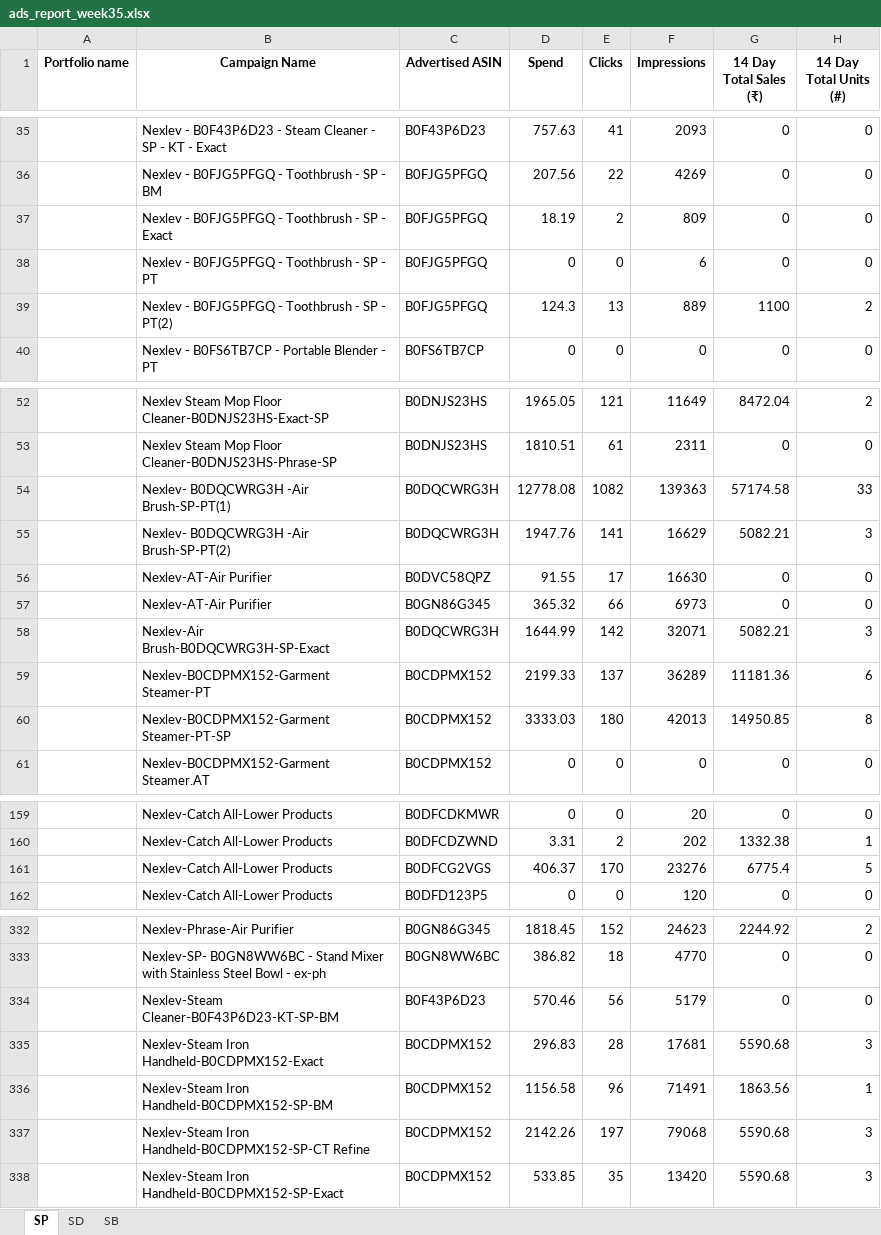
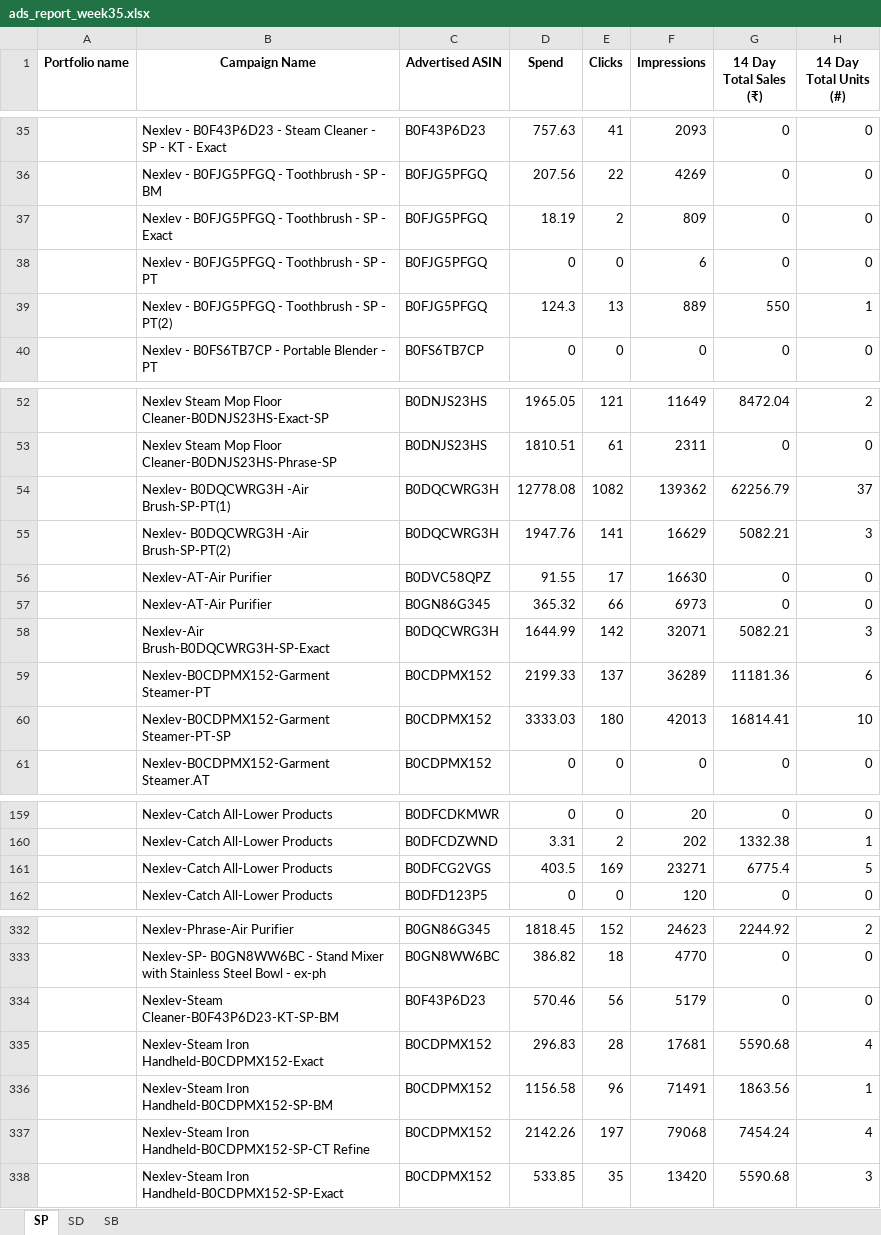
Before and after one commit to nitesh-lang/weekly-dashboard-fastapi, an Excel workbook: data/ams_weekly_data/Nexlev/ads_report_week35.xlsx, sheet SP, drawn as a sheet; only a part is shown, gaps mark what is left out; values as stored, in another font and other column widths than the file's, no borders; the diff covers the shown part only; the diff names each change by its address in the sheet, - before the commit and + after, or states it on an @@ line.

```diff
--- a/data/ams_weekly_data/Nexlev/ads_report_week35.xlsx (sheet SP)
+++ b/data/ams_weekly_data/Nexlev/ads_report_week35.xlsx (sheet SP)
-G39 (14 Day Total Sales (₹)): 1100
+G39 (14 Day Total Sales (₹)): 550
-H39 (14 Day Total Units (#)): 2
+H39 (14 Day Total Units (#)): 1
-F54 (Impressions): 139363
+F54 (Impressions): 139362
-G54 (14 Day Total Sales (₹)): 57174.58
+G54 (14 Day Total Sales (₹)): 62256.79
-H54 (14 Day Total Units (#)): 33
+H54 (14 Day Total Units (#)): 37
-G60 (14 Day Total Sales (₹)): 14950.85
+G60 (14 Day Total Sales (₹)): 16814.41
-H60 (14 Day Total Units (#)): 8
+H60 (14 Day Total Units (#)): 10
-D161 (Spend): 406.37
+D161 (Spend): 403.5
-E161 (Clicks): 170
+E161 (Clicks): 169
-F161 (Impressions): 23276
+F161 (Impressions): 23271
-H335 (14 Day Total Units (#)): 3
+H335 (14 Day Total Units (#)): 4
-G337 (14 Day Total Sales (₹)): 5590.68
+G337 (14 Day Total Sales (₹)): 7454.24
-H337 (14 Day Total Units (#)): 3
+H337 (14 Day Total Units (#)): 4
```
Also changed, not shown: 9 edited cells elsewhere in this sheet, sheet SB, data/ams_weekly_data/White_Mulberry/ads_report_week21.xlsx, data/ams_weekly_data/White_Mulberry/ads_report_week35.xlsx, 30 other files.
